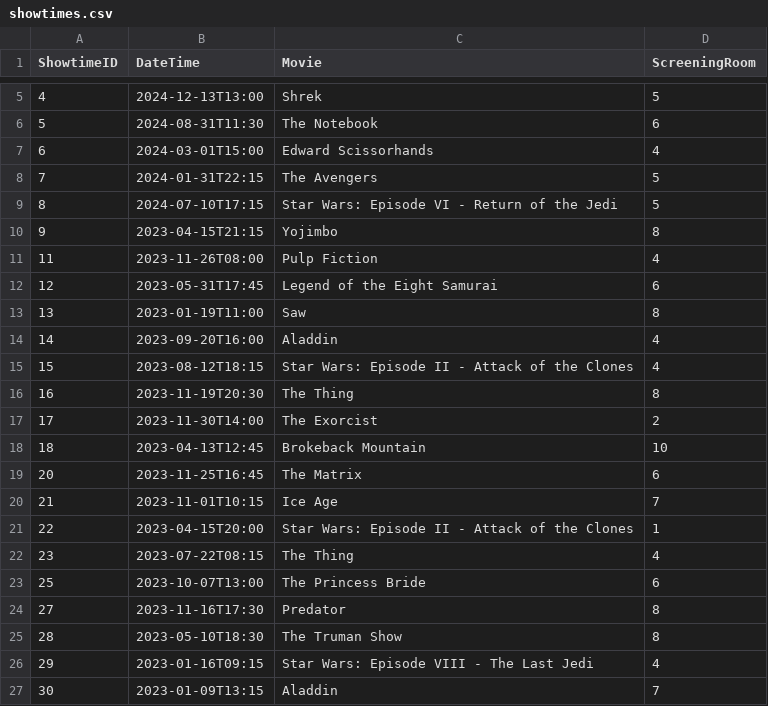
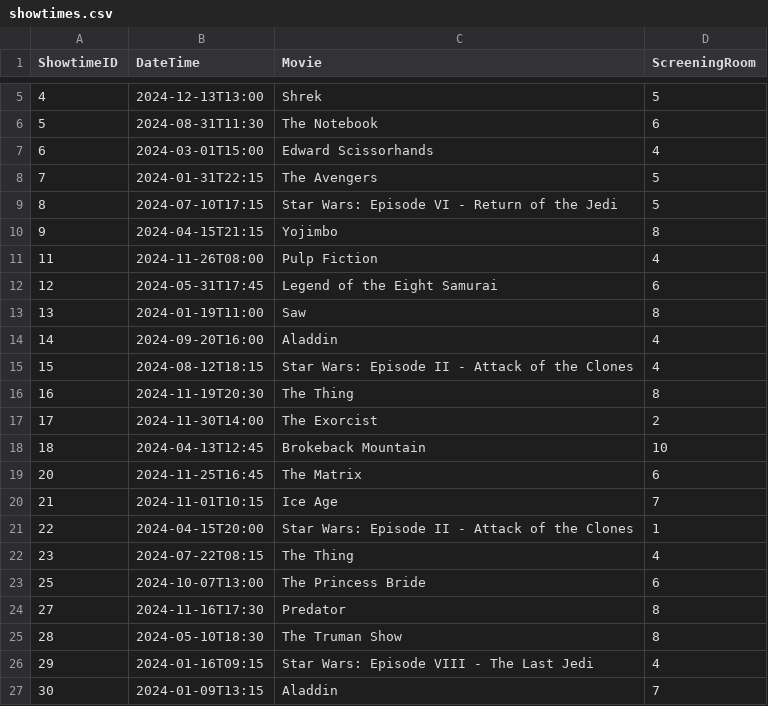
Before and after one commit to WillukuC/OOP2-SD-Integration-Project, a CSV file: OOP2/src/main/resources/com/example/oop2/Data/showtimes.csv, drawn as a sheet; only a part is shown, gaps mark what is left out.

Commit message:
Completed the functionality for showtimes

```diff
--- a/OOP2/src/main/resources/com/example/oop2/Data/showtimes.csv
+++ b/OOP2/src/main/resources/com/example/oop2/Data/showtimes.csv
@@ -9,19 +9,19 @@ ShowtimeID,DateTime,Movie,ScreeningRoom
 8,2024-07-10T17:15,Star Wars: Episode VI - Return of the Jedi,5
-9,2023-04-15T21:15,Yojimbo,8
-11,2023-11-26T08:00,Pulp Fiction,4
-12,2023-05-31T17:45,Legend of the Eight Samurai,6
-13,2023-01-19T11:00,Saw,8
-14,2023-09-20T16:00,Aladdin,4
-15,2023-08-12T18:15,Star Wars: Episode II - Attack of the Clones,4
-16,2023-11-19T20:30,The Thing,8
-17,2023-11-30T14:00,The Exorcist,2
-18,2023-04-13T12:45,Brokeback Mountain,10
-20,2023-11-25T16:45,The Matrix,6
-21,2023-11-01T10:15,Ice Age,7
-22,2023-04-15T20:00,Star Wars: Episode II - Attack of the Clones,1
-23,2023-07-22T08:15,The Thing,4
-25,2023-10-07T13:00,The Princess Bride,6
-27,2023-11-16T17:30,Predator,8
-28,2023-05-10T18:30,The Truman Show,8
-29,2023-01-16T09:15,Star Wars: Episode VIII - The Last Jedi,4
-30,2023-01-09T13:15,Aladdin,7
+9,2024-04-15T21:15,Yojimbo,8
+11,2024-11-26T08:00,Pulp Fiction,4
+12,2024-05-31T17:45,Legend of the Eight Samurai,6
+13,2024-01-19T11:00,Saw,8
+14,2024-09-20T16:00,Aladdin,4
+15,2024-08-12T18:15,Star Wars: Episode II - Attack of the Clones,4
+16,2024-11-19T20:30,The Thing,8
+17,2024-11-30T14:00,The Exorcist,2
+18,2024-04-13T12:45,Brokeback Mountain,10
+20,2024-11-25T16:45,The Matrix,6
+21,2024-11-01T10:15,Ice Age,7
+22,2024-04-15T20:00,Star Wars: Episode II - Attack of the Clones,1
+23,2024-07-22T08:15,The Thing,4
+25,2024-10-07T13:00,The Princess Bride,6
+27,2024-11-16T17:30,Predator,8
+28,2024-05-10T18:30,The Truman Show,8
+29,2024-01-16T09:15,Star Wars: Episode VIII - The Last Jedi,4
+30,2024-01-09T13:15,Aladdin,7
```
Also changed, not shown: OOP2/src/main/resources/com/example/oop2/Data/tickets.csv, 8 other files.
